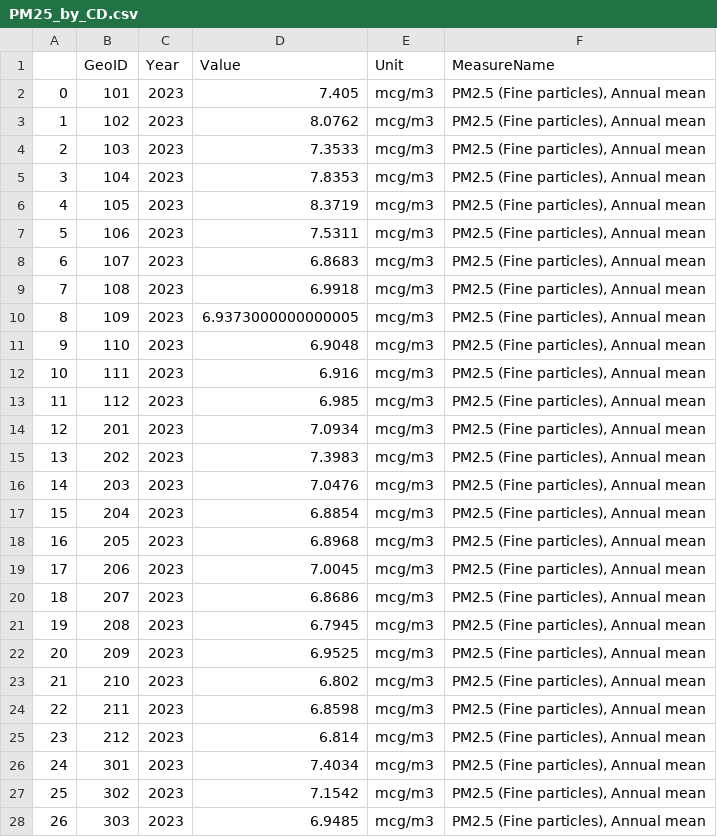
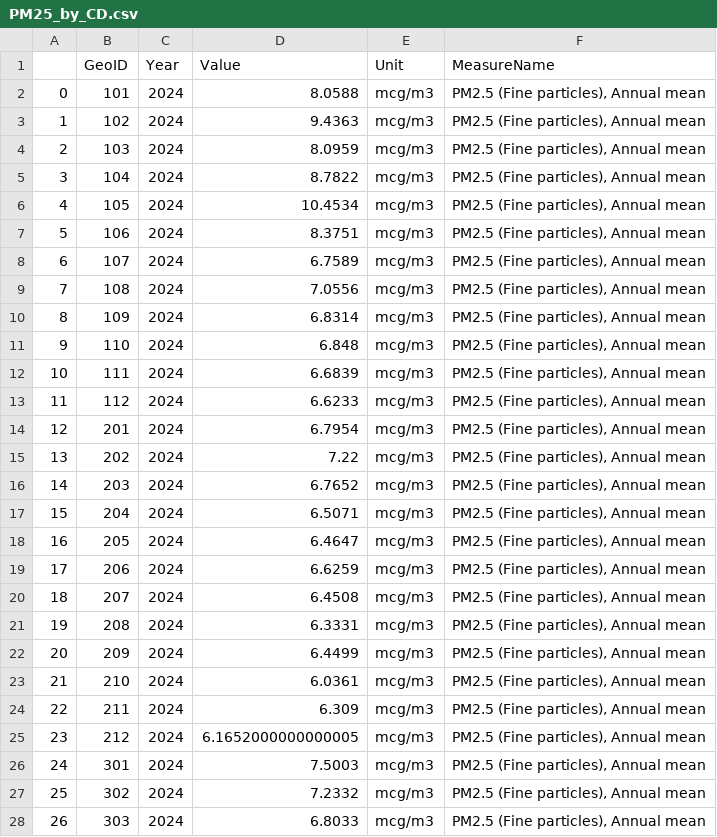
Before and after one commit to NYCComptroller/climate-dash, a CSV file: Data/Summary Data/PM25_by_CD.csv, drawn as a sheet; only a part is shown; the diff covers the shown part only.

```diff
--- a/Data/Summary Data/PM25_by_CD.csv
+++ b/Data/Summary Data/PM25_by_CD.csv
@@ -1,28 +1,28 @@
 ,GeoID,Year,Value,Unit,MeasureName
-0,101,2023,7.405,mcg/m3,"PM2.5 (Fine particles), Annual mean"
-1,102,2023,8.0762,mcg/m3,"PM2.5 (Fine particles), Annual mean"
-2,103,2023,7.3533,mcg/m3,"PM2.5 (Fine particles), Annual mean"
-3,104,2023,7.8353,mcg/m3,"PM2.5 (Fine particles), Annual mean"
-4,105,2023,8.3719,mcg/m3,"PM2.5 (Fine particles), Annual mean"
-5,106,2023,7.5311,mcg/m3,"PM2.5 (Fine particles), Annual mean"
-6,107,2023,6.8683,mcg/m3,"PM2.5 (Fine particles), Annual mean"
-7,108,2023,6.9918,mcg/m3,"PM2.5 (Fine particles), Annual mean"
-8,109,2023,6.9373000000000005,mcg/m3,"PM2.5 (Fine particles), Annual mean"
-9,110,2023,6.9048,mcg/m3,"PM2.5 (Fine particles), Annual mean"
-10,111,2023,6.916,mcg/m3,"PM2.5 (Fine particles), Annual mean"
-11,112,2023,6.985,mcg/m3,"PM2.5 (Fine particles), Annual mean"
-12,201,2023,7.0934,mcg/m3,"PM2.5 (Fine particles), Annual mean"
-13,202,2023,7.3983,mcg/m3,"PM2.5 (Fine particles), Annual mean"
-14,203,2023,7.0476,mcg/m3,"PM2.5 (Fine particles), Annual mean"
-15,204,2023,6.8854,mcg/m3,"PM2.5 (Fine particles), Annual mean"
-16,205,2023,6.8968,mcg/m3,"PM2.5 (Fine particles), Annual mean"
-17,206,2023,7.0045,mcg/m3,"PM2.5 (Fine particles), Annual mean"
-18,207,2023,6.8686,mcg/m3,"PM2.5 (Fine particles), Annual mean"
-19,208,2023,6.7945,mcg/m3,"PM2.5 (Fine particles), Annual mean"
-20,209,2023,6.9525,mcg/m3,"PM2.5 (Fine particles), Annual mean"
-21,210,2023,6.802,mcg/m3,"PM2.5 (Fine particles), Annual mean"
-22,211,2023,6.8598,mcg/m3,"PM2.5 (Fine particles), Annual mean"
-23,212,2023,6.814,mcg/m3,"PM2.5 (Fine particles), Annual mean"
-24,301,2023,7.4034,mcg/m3,"PM2.5 (Fine particles), Annual mean"
-25,302,2023,7.1542,mcg/m3,"PM2.5 (Fine particles), Annual mean"
-26,303,2023,6.9485,mcg/m3,"PM2.5 (Fine particles), Annual mean"
+0,101,2024,8.0588,mcg/m3,"PM2.5 (Fine particles), Annual mean"
+1,102,2024,9.4363,mcg/m3,"PM2.5 (Fine particles), Annual mean"
+2,103,2024,8.0959,mcg/m3,"PM2.5 (Fine particles), Annual mean"
+3,104,2024,8.7822,mcg/m3,"PM2.5 (Fine particles), Annual mean"
+4,105,2024,10.4534,mcg/m3,"PM2.5 (Fine particles), Annual mean"
+5,106,2024,8.3751,mcg/m3,"PM2.5 (Fine particles), Annual mean"
+6,107,2024,6.7589,mcg/m3,"PM2.5 (Fine particles), Annual mean"
+7,108,2024,7.0556,mcg/m3,"PM2.5 (Fine particles), Annual mean"
+8,109,2024,6.8314,mcg/m3,"PM2.5 (Fine particles), Annual mean"
+9,110,2024,6.848,mcg/m3,"PM2.5 (Fine particles), Annual mean"
+10,111,2024,6.6839,mcg/m3,"PM2.5 (Fine particles), Annual mean"
+11,112,2024,6.6233,mcg/m3,"PM2.5 (Fine particles), Annual mean"
+12,201,2024,6.7954,mcg/m3,"PM2.5 (Fine particles), Annual mean"
+13,202,2024,7.22,mcg/m3,"PM2.5 (Fine particles), Annual mean"
+14,203,2024,6.7652,mcg/m3,"PM2.5 (Fine particles), Annual mean"
+15,204,2024,6.5071,mcg/m3,"PM2.5 (Fine particles), Annual mean"
+16,205,2024,6.4647,mcg/m3,"PM2.5 (Fine particles), Annual mean"
+17,206,2024,6.6259,mcg/m3,"PM2.5 (Fine particles), Annual mean"
+18,207,2024,6.4508,mcg/m3,"PM2.5 (Fine particles), Annual mean"
+19,208,2024,6.3331,mcg/m3,"PM2.5 (Fine particles), Annual mean"
+20,209,2024,6.4499,mcg/m3,"PM2.5 (Fine particles), Annual mean"
+21,210,2024,6.0361,mcg/m3,"PM2.5 (Fine particles), Annual mean"
+22,211,2024,6.309,mcg/m3,"PM2.5 (Fine particles), Annual mean"
+23,212,2024,6.1652000000000005,mcg/m3,"PM2.5 (Fine particles), Annual mean"
+24,301,2024,7.5003,mcg/m3,"PM2.5 (Fine particles), Annual mean"
+25,302,2024,7.2332,mcg/m3,"PM2.5 (Fine particles), Annual mean"
+26,303,2024,6.8033,mcg/m3,"PM2.5 (Fine particles), Annual mean"
```
Also changed, not shown: 64 edited cells elsewhere in this file, Data/Summary Data/BC_by_CD.csv.
